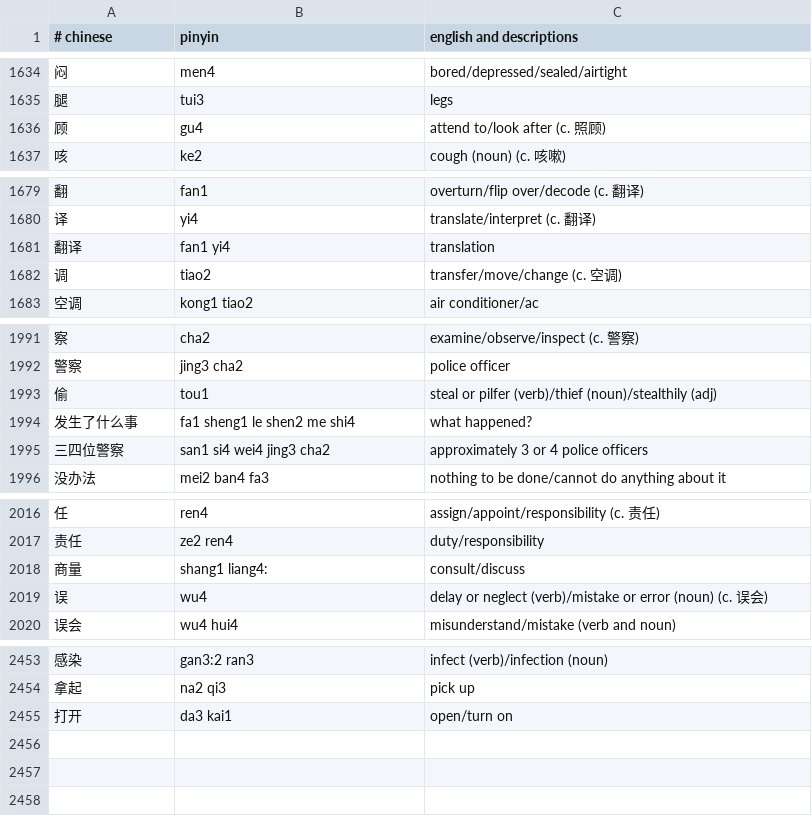
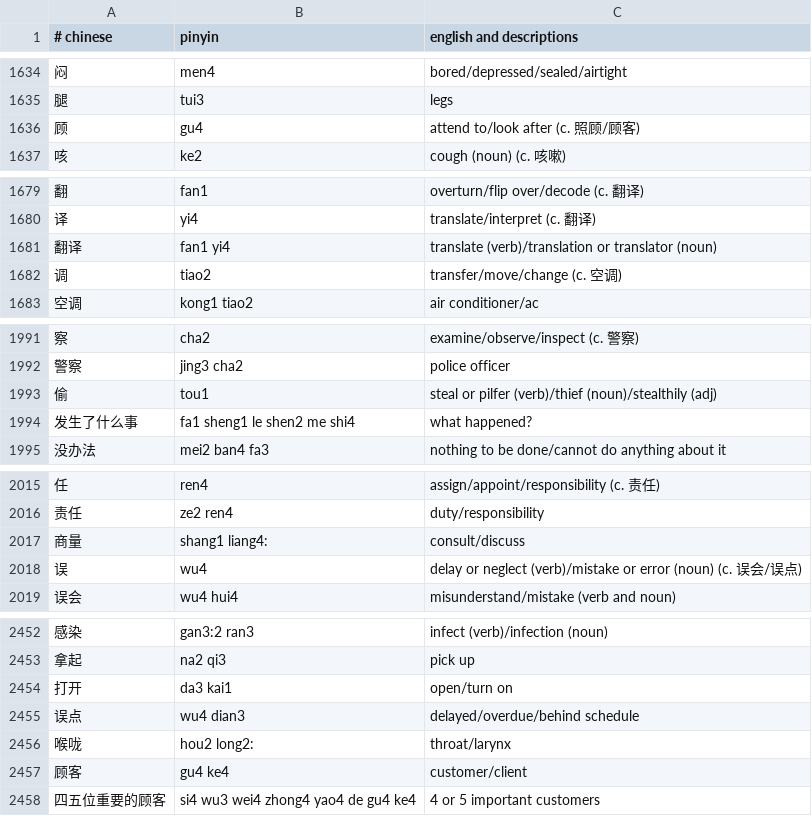
Before and after one commit to nickrusso42518/zhong, a CSV file: inputs/default.csv, drawn as a sheet; only a part is shown, gaps mark what is left out.

Commit message:
words [ci skip]

```diff
--- a/inputs/default.csv
+++ b/inputs/default.csv
@@ -1635,3 +1635,3 @@
 腿,tui3,legs
-顾,gu4,attend to/look after (c. 照顾)
+顾,gu4,attend to/look after (c. 照顾/顾客)
 咳,ke2,cough (noun) (c. 咳嗽)
@@ -1680,3 +1680,3 @@
 译,yi4,translate/interpret (c. 翻译)
-翻译,fan1 yi4,translation
+翻译,fan1 yi4,translate (verb)/translation or translator (noun)
 调,tiao2,transfer/move/change (c. 空调)
@@ -1994,3 +1994,2 @@
 发生了什么事,fa1 sheng1 le shen2 me shi4,what happened?
-三四位警察,san1 si4 wei4 jing3 cha2,approximately 3 or 4 police officers
 没办法,mei2 ban4 fa3,nothing to be done/cannot do anything about it
@@ -2018,3 +2017,3 @@
 商量,shang1 liang4:,consult/discuss
-误,wu4,delay or neglect (verb)/mistake or error (noun) (c. 误会)
+误,wu4,delay or neglect (verb)/mistake or error (noun) (c. 误会/误点)
 误会,wu4 hui4,misunderstand/mistake (verb and noun)
@@ -2455 +2454,5 @@
 打开,da3 kai1,open/turn on
+误点,wu4 dian3,delayed/overdue/behind schedule
+喉咙,hou2 long2:,throat/larynx
+顾客,gu4 ke4,customer/client
+四五位重要的顾客,si4 wu3 wei4 zhong4 yao4 de gu4 ke4,4 or 5 important customers
```
